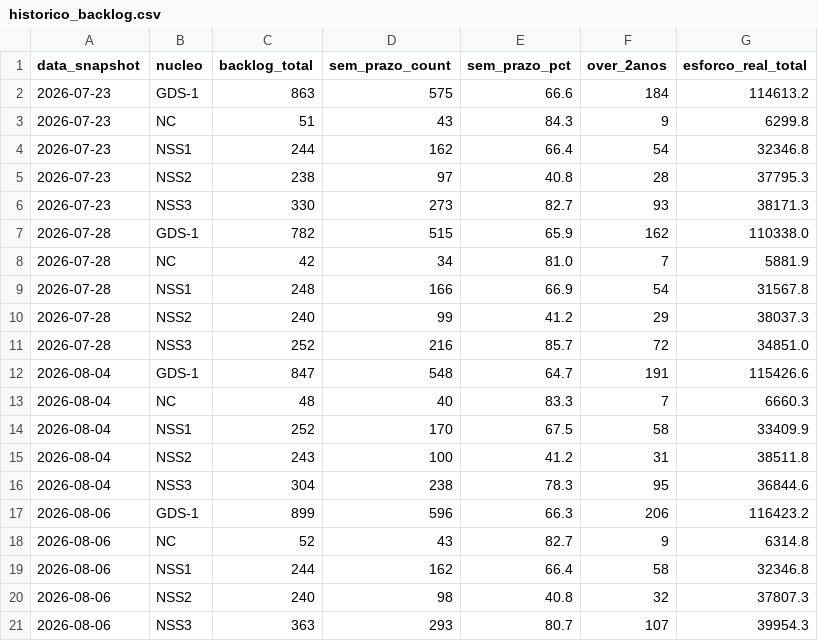
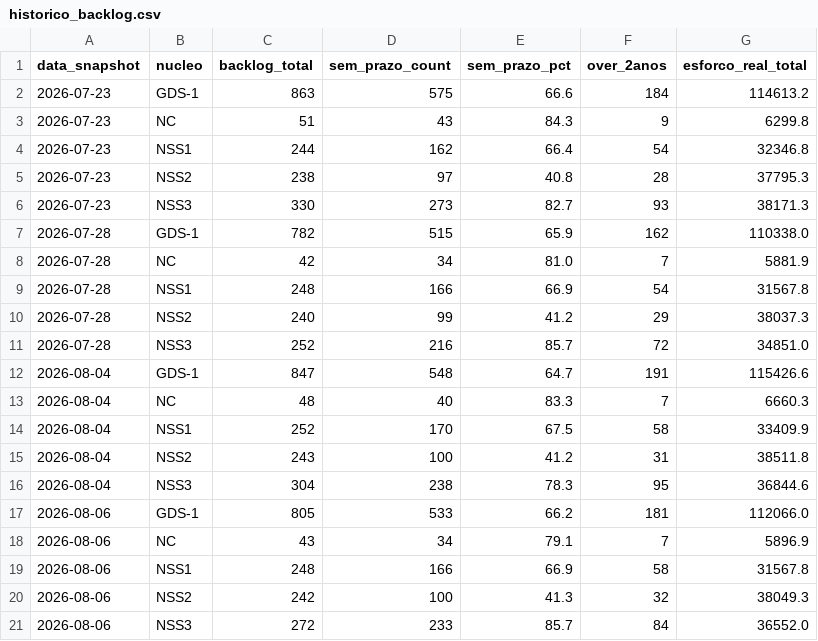
Before and after one commit to Cidakina-prodam/backlog-gds1, a CSV file: historico_backlog.csv, drawn as a sheet.

Commit message:
Atualiza backlog GDS-1 — coleta 2026-08-06

```diff
--- a/historico_backlog.csv
+++ b/historico_backlog.csv
@@ -16,6 +16,6 @@ data_snapshot;nucleo;backlog_total;sem_prazo_count;sem_prazo_pct;over_2anos;esfo
 2026-08-04;NSS3;304;238;78.3;95;36844.6
-2026-08-06;GDS-1;899;596;66.3;206;116423.2
-2026-08-06;NC;52;43;82.7;9;6314.8
-2026-08-06;NSS1;244;162;66.4;58;32346.8
-2026-08-06;NSS2;240;98;40.8;32;37807.3
-2026-08-06;NSS3;363;293;80.7;107;39954.3
+2026-08-06;GDS-1;805;533;66.2;181;112066.0
+2026-08-06;NC;43;34;79.1;7;5896.9
+2026-08-06;NSS1;248;166;66.9;58;31567.8
+2026-08-06;NSS2;242;100;41.3;32;38049.3
+2026-08-06;NSS3;272;233;85.7;84;36552.0
```
